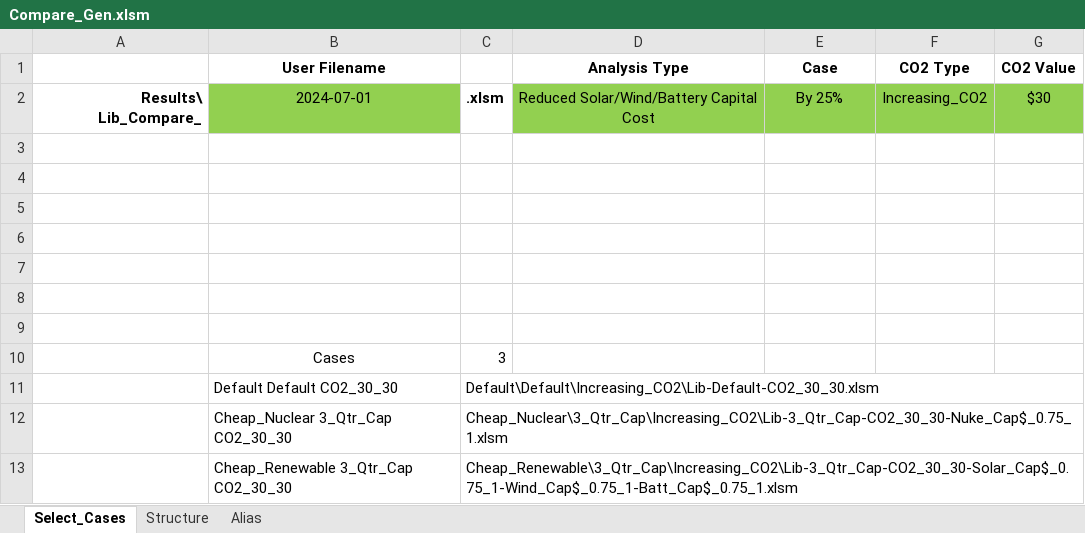
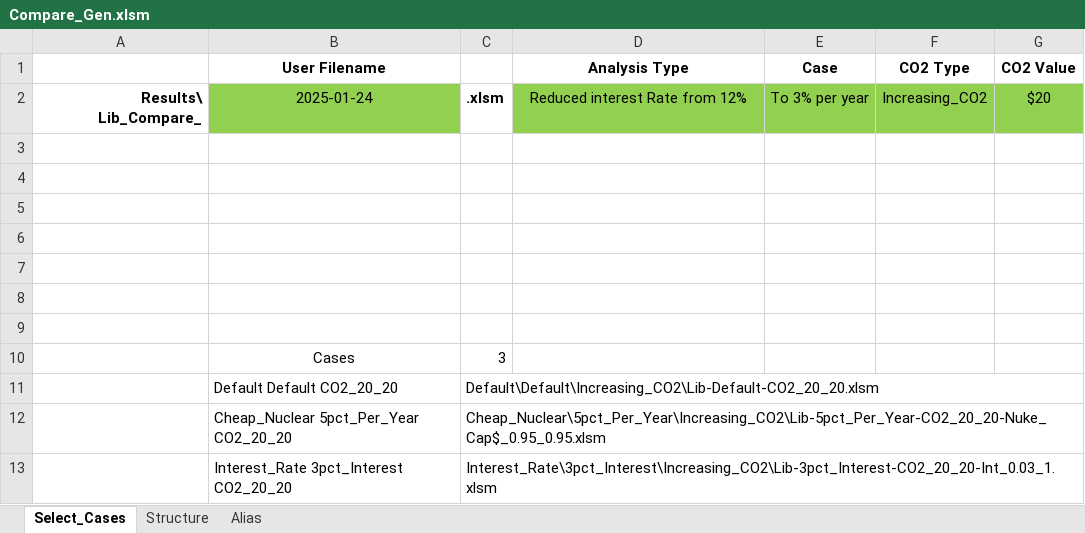
Before and after one commit to renaldinE/Optimize, an Excel workbook: Macro/Compare_Gen.xlsm, sheet Select_Cases, drawn as a sheet; values as stored, in another font and other column widths than the file's, no borders; charts and pictures not drawn; removed rows and columns are numbered as before the commit, all else as after; the diff names each change by its address in the sheet, - before the commit and + after, or states it on an @@ line.

```diff
--- a/Macro/Compare_Gen.xlsm (sheet Select_Cases)
+++ b/Macro/Compare_Gen.xlsm (sheet Select_Cases)
-B2 (User Filename): 2024-07-01
+B2 (User Filename): 2025-01-24
-D2 (Analysis Type): Reduced Solar/Wind/Battery Capital Cost
+D2 (Analysis Type): Reduced interest Rate from 12%
-E2 (Case): By 25%
+E2 (Case): To 3% per year
-G2 (CO2 Value): $30
+G2 (CO2 Value): $20
-B11 (User Filename): Default Default CO2_30_30
+B11 (User Filename): Default Default CO2_20_20
-C11: Default\Default\Increasing_CO2\Lib-Default-CO2_30_30.xlsm
+C11: Default\Default\Increasing_CO2\Lib-Default-CO2_20_20.xlsm
-row 12:  | Cheap_Nuclear 3_Qtr_Cap CO2_30_30 | Cheap_Nuclear\3_Qtr_Cap\Increasing_CO2\Lib-3_Qtr_Cap-CO2_30_30-Nuke_Cap$_0.75_1.xlsm
-row 13:  | Cheap_Renewable 3_Qtr_Cap CO2_30_30 | Cheap_Renewable\3_Qtr_Cap\Increasing_CO2\Lib-3_Qtr_Cap-CO2_30_30-Solar_Cap$_0.75_1-Wind_Cap$_0.75_1-Batt_Cap$_0.75_1.xlsm
+row 12:  | Cheap_Nuclear 5pct_Per_Year CO2_20_20 | Cheap_Nuclear\5pct_Per_Year\Increasing_CO2\Lib-5pct_Per_Year-CO2_20_20-Nuke_Cap$_0.95_0.95.xlsm
+row 13:  | Interest_Rate 3pct_Interest CO2_20_20 | Interest_Rate\3pct_Interest\Increasing_CO2\Lib-3pct_Interest-CO2_20_20-Int_0.03_1.xlsm
```
Also changed, not shown: sheet Alias, sheet Structure.
